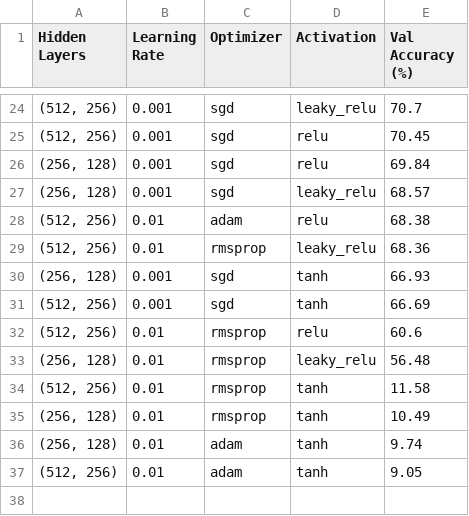
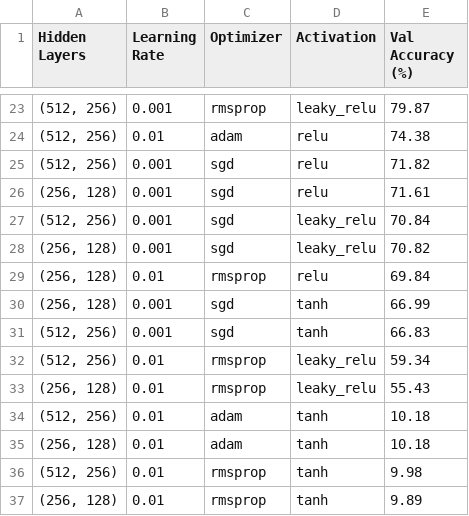
Before and after one commit to shambhavi07/CSCI580_Spring25_Group5, a CSV file: FinalProject/results/grid_search_results.csv, drawn as a sheet; only a part is shown, gaps mark what is left out; the diff covers the shown part only.

```diff
--- a/FinalProject/results/grid_search_results.csv
+++ b/FinalProject/results/grid_search_results.csv
@@ -24,14 +23,15 @@ Hidden Layers,Learning Rate,Optimizer,Activation,Val Accuracy (%)
-"(512, 256)",0.001,sgd,leaky_relu,70.7
-"(512, 256)",0.001,sgd,relu,70.45
-"(256, 128)",0.001,sgd,relu,69.84
-"(256, 128)",0.001,sgd,leaky_relu,68.57
-"(512, 256)",0.01,adam,relu,68.38
-"(512, 256)",0.01,rmsprop,leaky_relu,68.36
-"(256, 128)",0.001,sgd,tanh,66.93
-"(512, 256)",0.001,sgd,tanh,66.69
-"(512, 256)",0.01,rmsprop,relu,60.6
-"(256, 128)",0.01,rmsprop,leaky_relu,56.48
-"(512, 256)",0.01,rmsprop,tanh,11.58
-"(256, 128)",0.01,rmsprop,tanh,10.49
-"(256, 128)",0.01,adam,tanh,9.74
-"(512, 256)",0.01,adam,tanh,9.05
+"(512, 256)",0.001,rmsprop,leaky_relu,79.87
+"(512, 256)",0.01,adam,relu,74.38
+"(512, 256)",0.001,sgd,relu,71.82
+"(256, 128)",0.001,sgd,relu,71.61
+"(512, 256)",0.001,sgd,leaky_relu,70.84
+"(256, 128)",0.001,sgd,leaky_relu,70.82
+"(256, 128)",0.01,rmsprop,relu,69.84
+"(256, 128)",0.001,sgd,tanh,66.99
+"(512, 256)",0.001,sgd,tanh,66.83
+"(512, 256)",0.01,rmsprop,leaky_relu,59.34
+"(256, 128)",0.01,rmsprop,leaky_relu,55.43
+"(512, 256)",0.01,adam,tanh,10.18
+"(256, 128)",0.01,adam,tanh,10.18
+"(512, 256)",0.01,rmsprop,tanh,9.98
+"(256, 128)",0.01,rmsprop,tanh,9.89
```
Also changed, not shown: 5 added rows, 6 removed rows and 21 edited cells elsewhere in this file, 11 other files.
